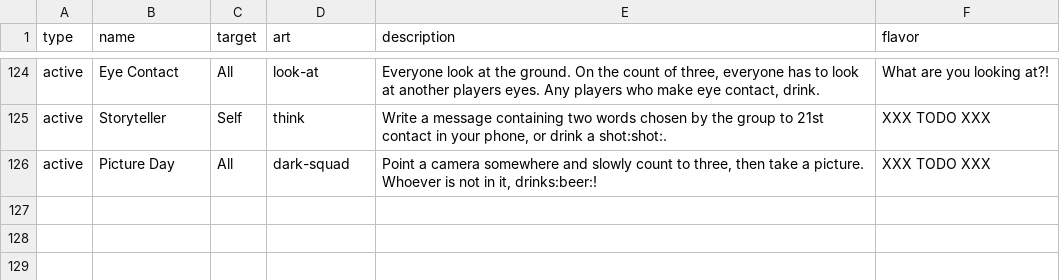
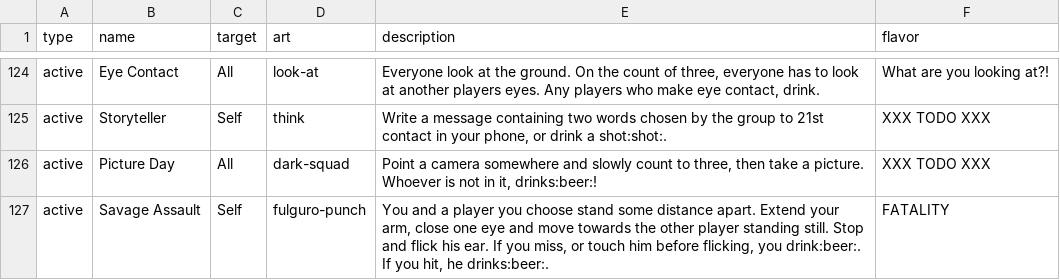
Before and after one commit to Qgel/FratAttack, a CSV file: cards/data/event.csv, drawn as a sheet; only a part is shown, gaps mark what is left out; the diff names each change by its address in the sheet, - before the commit and + after, or states it on an @@ line.

Commit message:
Added 'Savage Assault' card

```diff
--- a/cards/data/event.csv
+++ b/cards/data/event.csv
+row 127: active | Savage Assault | Self | fulguro-punch | You and a player you choose stand some distance apart. Extend your arm, close one eye and move towards the other player standing still. Stop and flick his ear. If you miss, or touch him before flicking, you drink:beer:. If you hit, he drinks:beer:. | FATALITY
```
